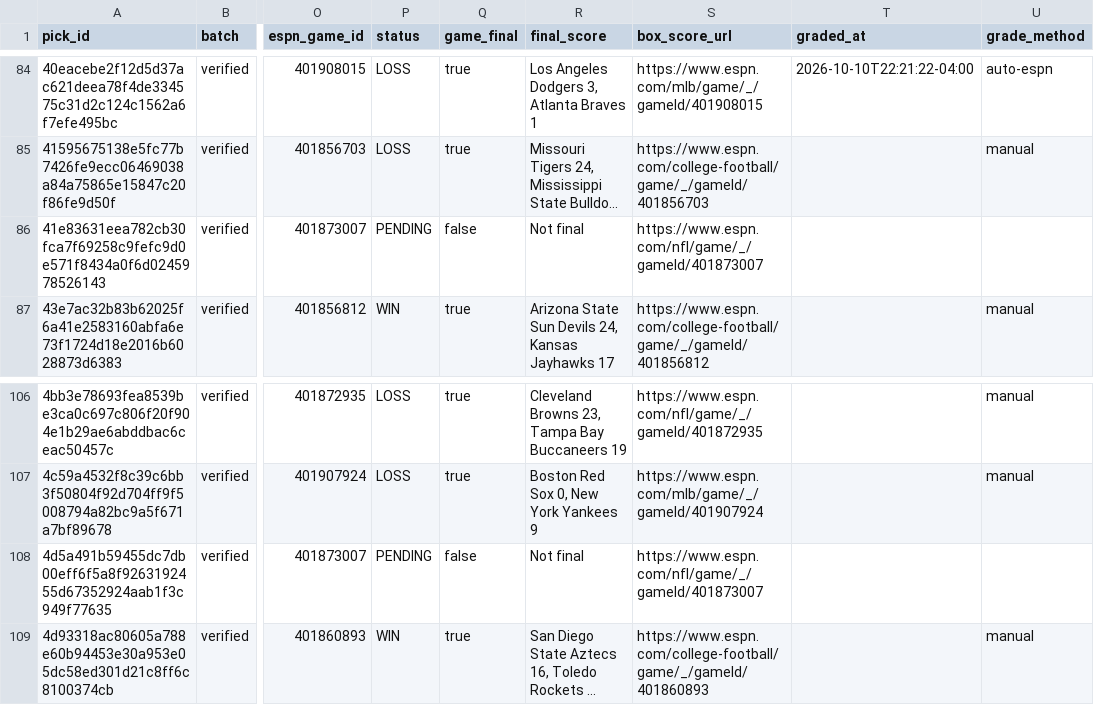
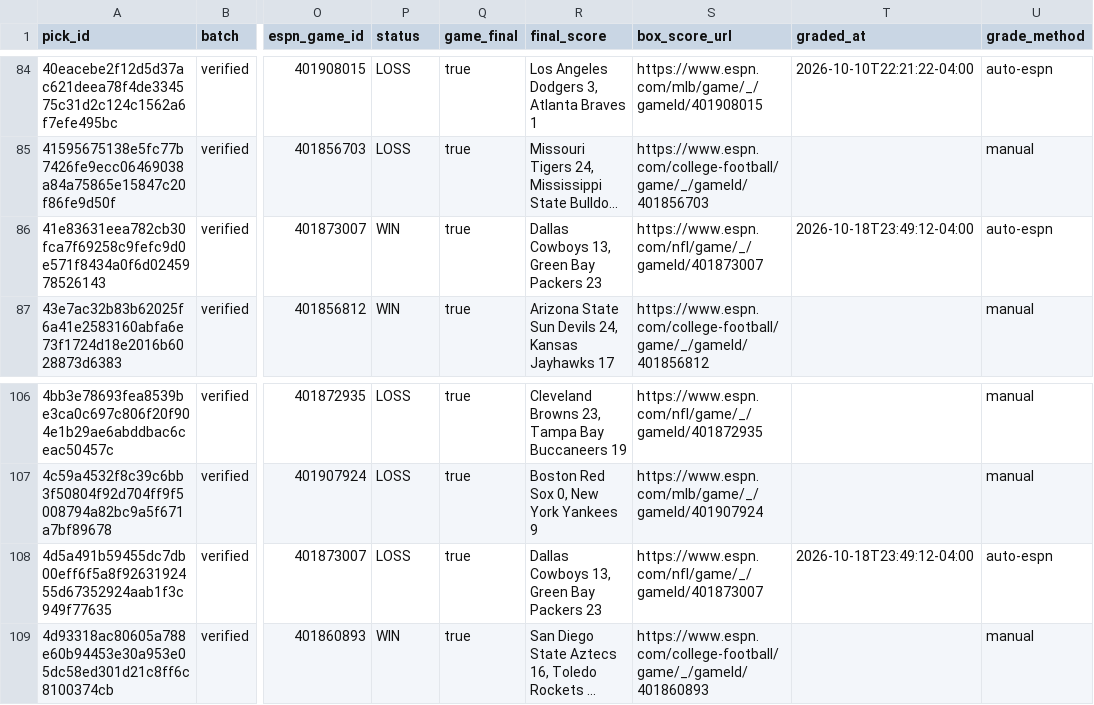
Before and after one commit to mclark-web/Charoof, a CSV file: data/picks/picks.csv, drawn as a sheet; only a part is shown, gaps mark what is left out; long unchanged cells end in …; the diff names each change by its address in the sheet, - before the commit and + after, or states it on an @@ line.

```diff
--- a/data/picks/picks.csv
+++ b/data/picks/picks.csv
-P86 (status): PENDING
+P86 (status): WIN
-Q86 (game_final): false
+Q86 (game_final): true
-R86 (final_score): Not final
+R86 (final_score): Dallas Cowboys 13, Green Bay Packers 23
-T86 (graded_at): (empty)
+T86 (graded_at): 2026-10-18T23:49:12-04:00
-U86 (grade_method): (empty)
+U86 (grade_method): auto-espn
-P108 (status): PENDING
+P108 (status): LOSS
-Q108 (game_final): false
+Q108 (game_final): true
-R108 (final_score): Not final
+R108 (final_score): Dallas Cowboys 13, Green Bay Packers 23
-T108 (graded_at): (empty)
+T108 (graded_at): 2026-10-18T23:49:12-04:00
-U108 (grade_method): (empty)
+U108 (grade_method): auto-espn
```
Also changed, not shown: 5 other files.
